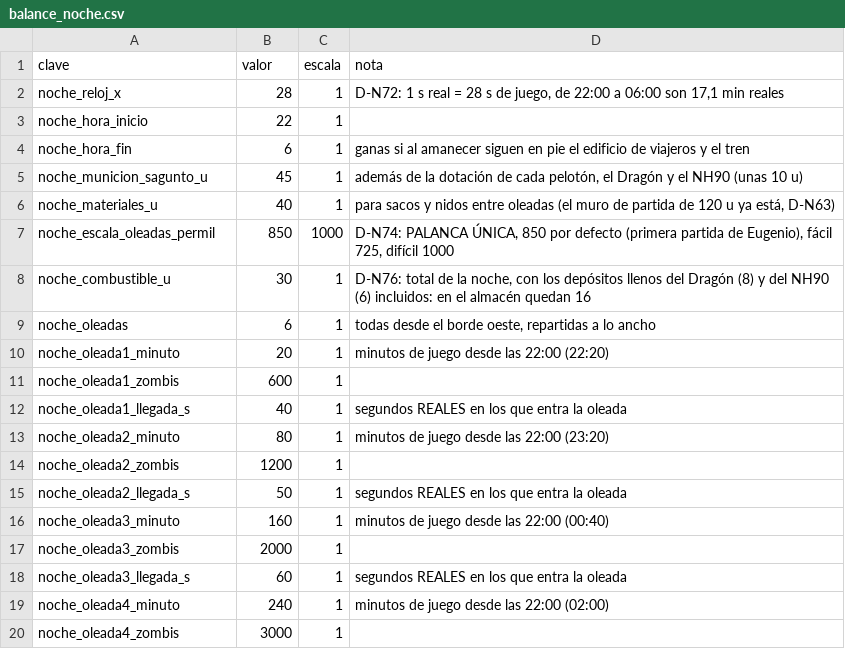
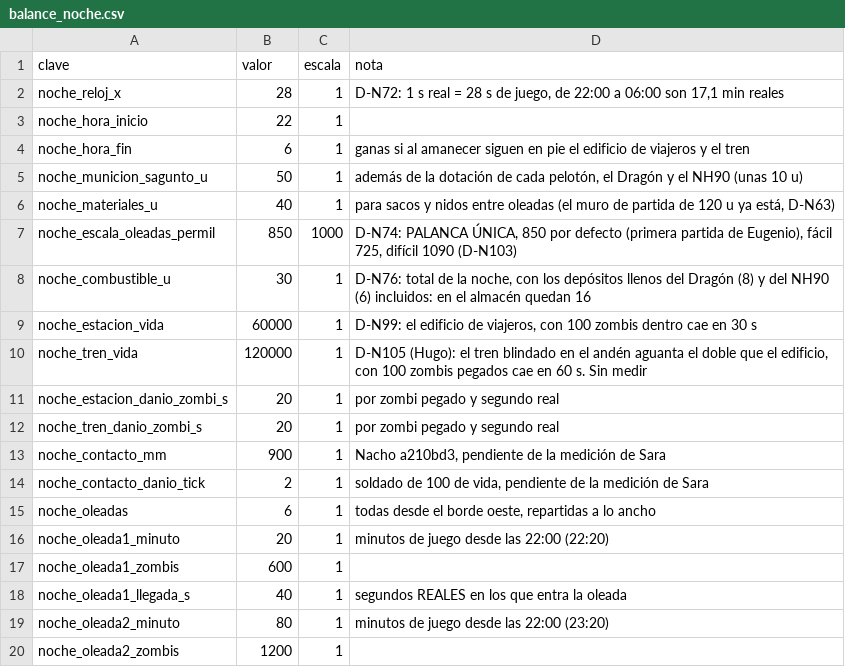
Before and after one commit to HerrKlicova/TBD, a CSV file: Assets/TBD/Data/balance_noche.csv, drawn as a sheet; only a part is shown; the shorter side is filled out with more unchanged rows.

```diff
--- a/Assets/TBD/Data/balance_noche.csv
+++ b/Assets/TBD/Data/balance_noche.csv
@@ -4,6 +4,12 @@ noche_hora_inicio;22;1;
 noche_hora_fin;6;1;ganas si al amanecer siguen en pie el edificio de viajeros y el tren
-noche_municion_sagunto_u;45;1;además de la dotación de cada pelotón, el Dragón y el NH90 (unas 10 u)
+noche_municion_sagunto_u;50;1;además de la dotación de cada pelotón, el Dragón y el NH90 (unas 10 u)
 noche_materiales_u;40;1;para sacos y nidos entre oleadas (el muro de partida de 120 u ya está, D-N63)
-noche_escala_oleadas_permil;850;1000;D-N74: PALANCA ÚNICA, 850 por defecto (primera partida de Eugenio), fácil 725, difícil 1000
+noche_escala_oleadas_permil;850;1000;D-N74: PALANCA ÚNICA, 850 por defecto (primera partida de Eugenio), fácil 725, difícil 1090 (D-N103)
 noche_combustible_u;30;1;D-N76: total de la noche, con los depósitos llenos del Dragón (8) y del NH90 (6) incluidos: en el almacén quedan 16
+noche_estacion_vida;60000;1;D-N99: el edificio de viajeros, con 100 zombis dentro cae en 30 s
+noche_tren_vida;120000;1;D-N105 (Hugo): el tren blindado en el andén aguanta el doble que el edificio, con 100 zombis pegados cae en 60 s. Sin medir
+noche_estacion_danio_zombi_s;20;1;por zombi pegado y segundo real
+noche_tren_danio_zombi_s;20;1;por zombi pegado y segundo real
+noche_contacto_mm;900;1;Nacho a210bd3, pendiente de la medición de Sara
+noche_contacto_danio_tick;2;1;soldado de 100 de vida, pendiente de la medición de Sara
 noche_oleadas;6;1;todas desde el borde oeste, repartidas a lo ancho
```
Also changed, not shown: Assets/TBD/Data/balance_unidades.csv, 6 other files.
